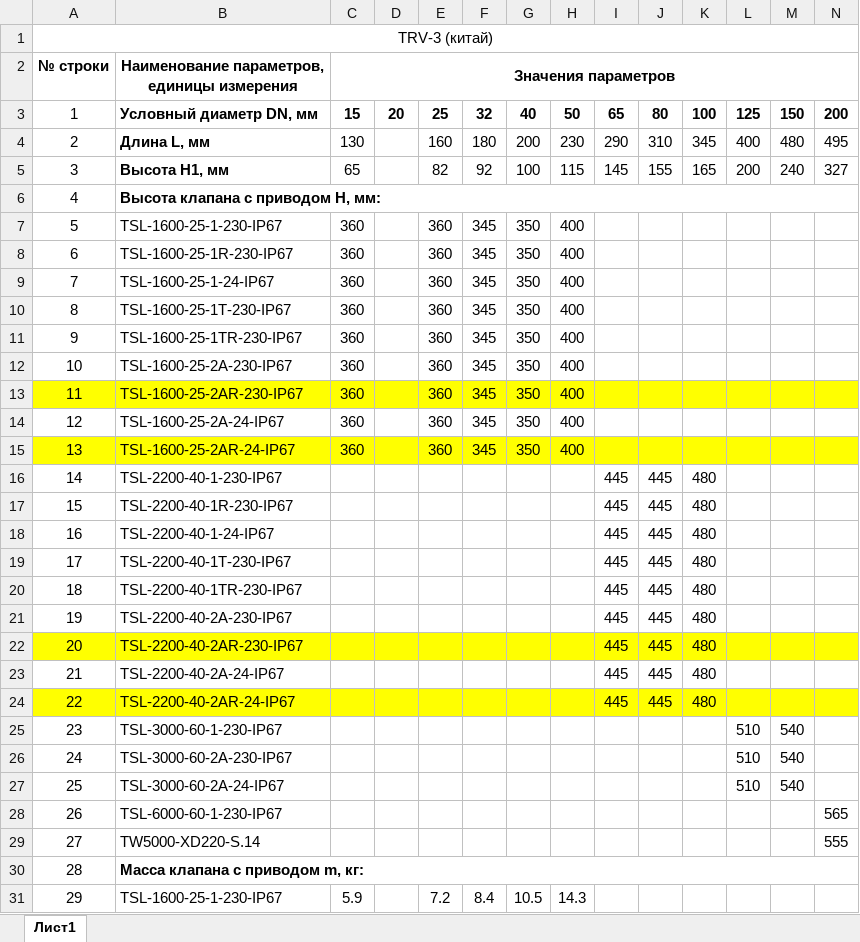
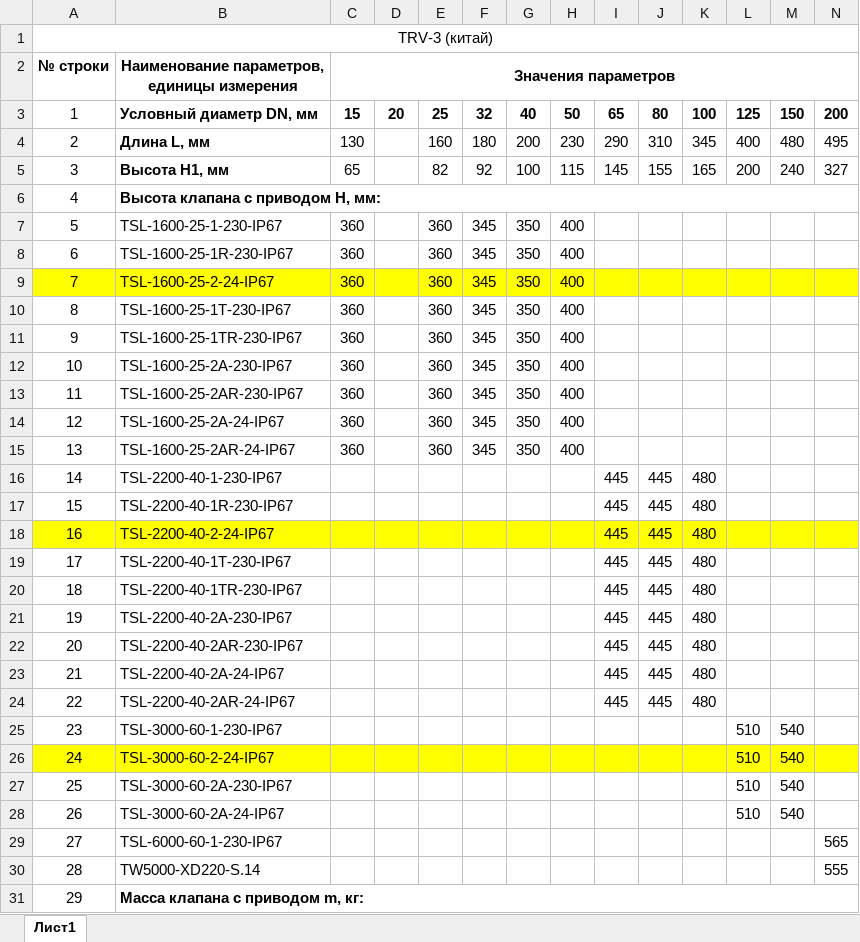
Before and after one commit to PaZa96/TeplosilaWeb, an Excel workbook: TeplosilaWeb/Content/properties/gtrv3china.xlsx, sheet Лист1, drawn as a sheet; only a part is shown; the shorter side is filled out with more unchanged rows; values as stored, in another font and other column widths than the file's, no borders; addresses are those after the commit; the diff covers the shown part only; the diff names each change by its address in the sheet, - before the commit and + after, or states it on an @@ line.

```diff
--- a/TeplosilaWeb/Content/properties/gtrv3china.xlsx (sheet Лист1)
+++ b/TeplosilaWeb/Content/properties/gtrv3china.xlsx (sheet Лист1)
-A9:N9 fill: none
+A9:N9 fill: #FFFF00
-B9: TSL-1600-25-1-24-IP67
+B9: TSL-1600-25-2-24-IP67
-A13:N13 fill: #FFFF00
+A13:N13 fill: none
-A15:N15 fill: #FFFF00
+A15:N15 fill: none
-A18:N18 fill: none
+A18:N18 fill: #FFFF00
-B18: TSL-2200-40-1-24-IP67
+B18: TSL-2200-40-2-24-IP67
-A22:N22 fill: #FFFF00
+A22:N22 fill: none
-A24:N24 fill: #FFFF00
+A24:N24 fill: none
+row 26: 24 | TSL-3000-60-2-24-IP67 |  |  |  |  |  |  |  |  |  | 510 | 540
@@ column A renumbered from row 27 down @@
```
Also changed, not shown: 1 added row, 2 edited cells and cell formats elsewhere in this sheet, TeplosilaWeb/Content/properties/gtrv.xlsx, TeplosilaWeb/Content/properties/gtrv3.xlsx, 8 other files.
